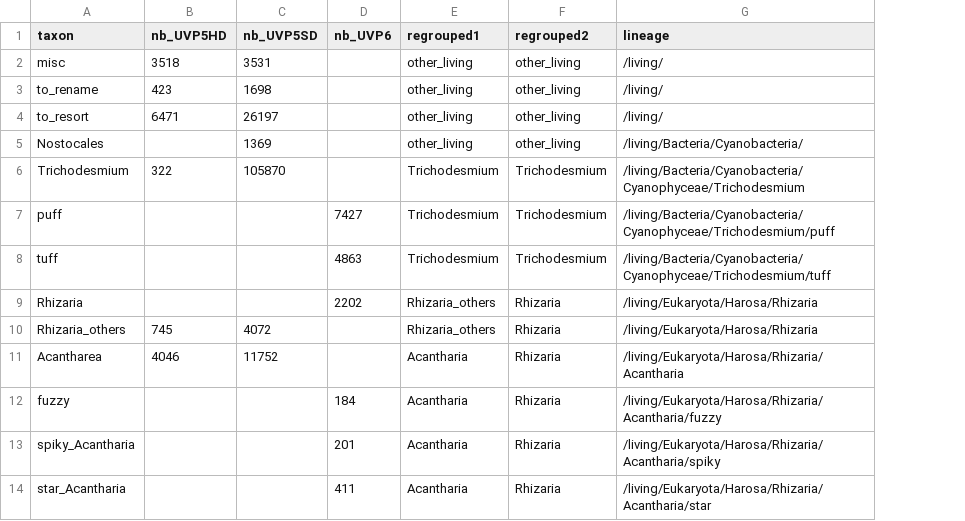
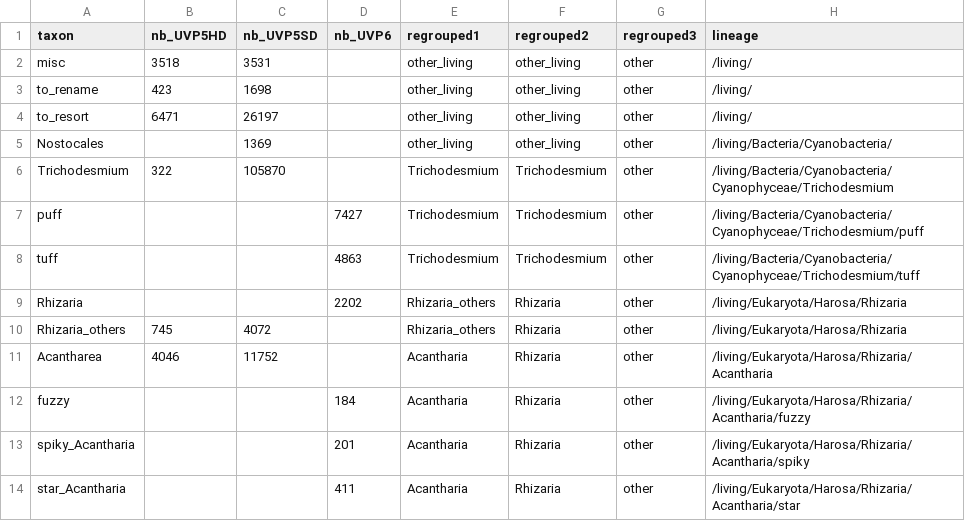
Before and after one commit to Mojtabamsd/PlanktonFusion, a CSV file: data_preparation/regrouping.csv, drawn as a sheet; only a part is shown; the diff names each change by its address in the sheet, - before the commit and + after, or states it on an @@ line.

Commit message:
add other sampling method for test

```diff
--- a/data_preparation/regrouping.csv
+++ b/data_preparation/regrouping.csv
+column G (regrouped3), rows 2-14: all other
```
Also changed, not shown: 7 other files.
